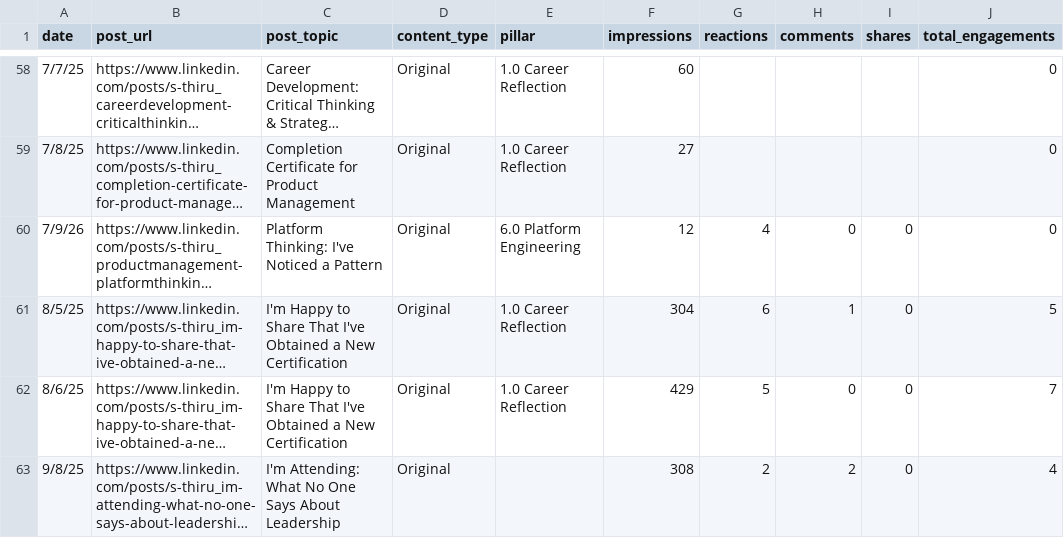
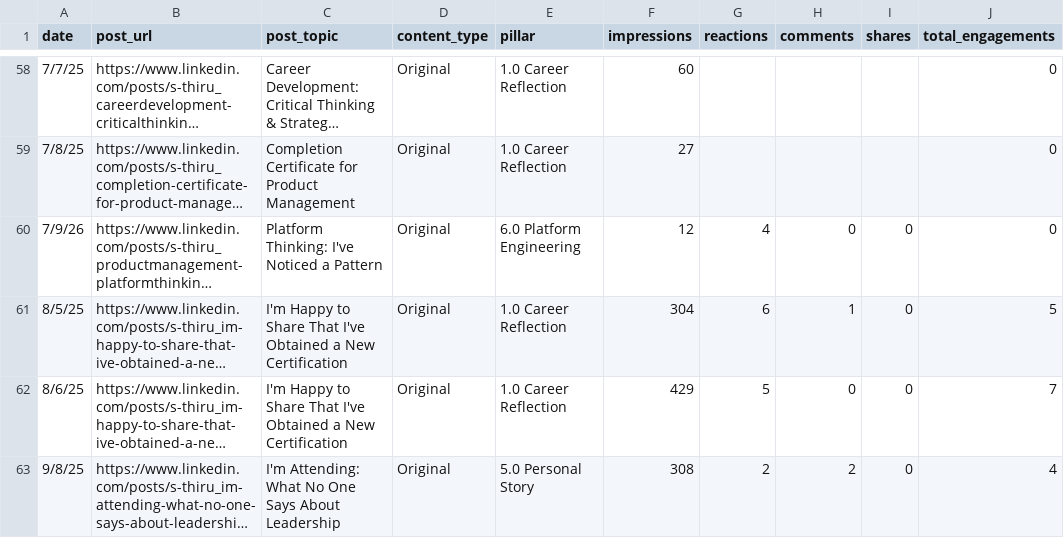
Before and after one commit to Straventis/contentIQ, a CSV file: src/_data/master.csv, drawn as a sheet; only a part is shown, gaps mark what is left out; long unchanged cells end in …; the diff names each change by its address in the sheet, - before the commit and + after, or states it on an @@ line.

Commit message:
Enhance classifier script; update pillars & CSV
Improve zero-shot classifier: load .env from repo/script, require GEMINI_API_KEY, initialize genai client with explicit key, switch to gemini-3.6-flash, add Jina + meta-tag (BeautifulSoup) fallbacks for LinkedIn scraping, sanitize model output, and handle multiple contentiq_pillars.json formats. Ensure CSV 'pillar' column is writable and populate missing pillar for a LinkedIn row. Also update contentiq_pillars.json with numbered pillar names and more sub-pillars, and add a run Log.txt.

```diff
--- a/src/_data/master.csv
+++ b/src/_data/master.csv
-E63 (pillar): (empty)
+E63 (pillar): 5.0 Personal Story
```
Also changed, not shown: 3 other files.
